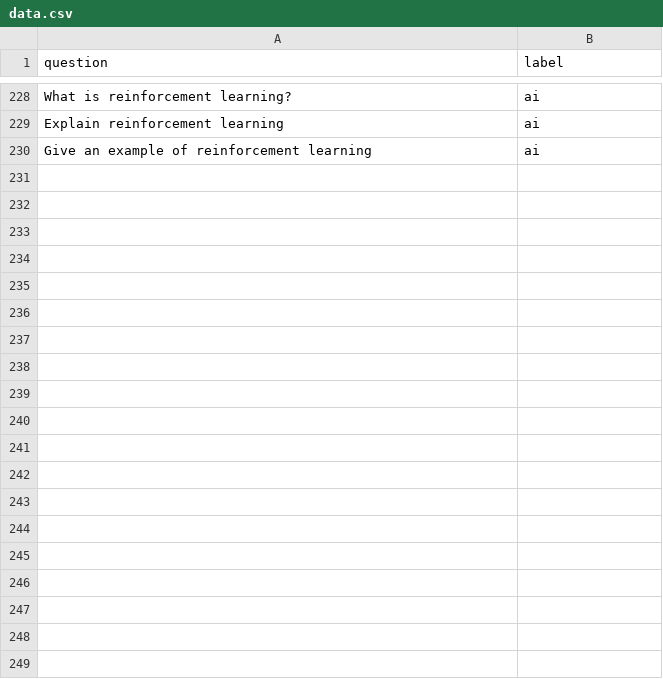
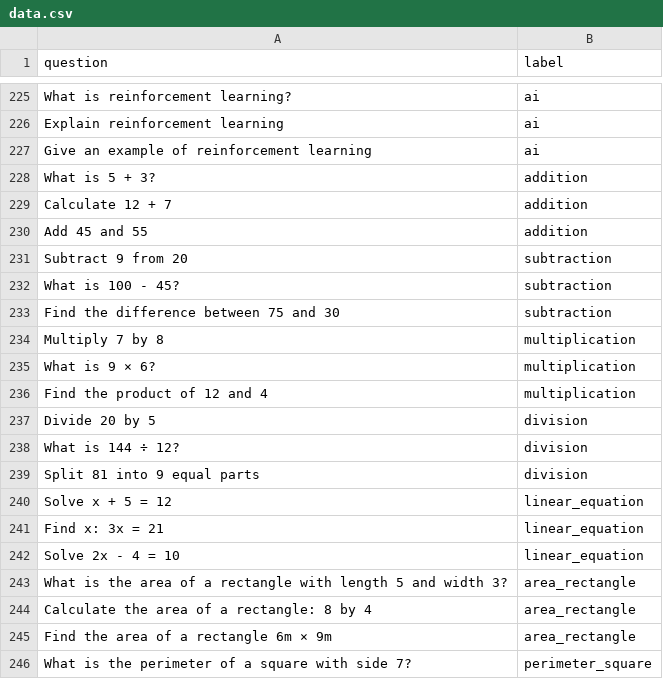
Before and after one commit to Holixdave/python_backend_ai, a CSV file: data.csv, drawn as a sheet; only a part is shown, gaps mark what is left out; the diff covers the shown part only; the diff names each change by its address in the sheet, - before the commit and + after, or states it on an @@ line.

```diff
--- a/data.csv
+++ b/data.csv
+row 228: What is 5 + 3? | addition
+row 229: Calculate 12 + 7 | addition
+row 230: Add 45 and 55 | addition
+row 231: Subtract 9 from 20 | subtraction
+row 232: What is 100 - 45? | subtraction
+row 233: Find the difference between 75 and 30 | subtraction
+row 234: Multiply 7 by 8 | multiplication
+row 235: What is 9 × 6? | multiplication
+row 236: Find the product of 12 and 4 | multiplication
+row 237: Divide 20 by 5 | division
+row 238: What is 144 ÷ 12? | division
+row 239: Split 81 into 9 equal parts | division
+row 240: Solve x + 5 = 12 | linear_equation
+row 241: Find x: 3x = 21 | linear_equation
+row 242: Solve 2x - 4 = 10 | linear_equation
+row 243: What is the area of a rectangle with length 5 and width 3? | area_rectangle
+row 244: Calculate the area of a rectangle: 8 by 4 | area_rectangle
+row 245: Find the area of a rectangle 6m × 9m | area_rectangle
+row 246: What is the perimeter of a square with side 7? | perimeter_square
```
Also changed, not shown: 20 added rows, 3 removed rows and 5 edited cells elsewhere in this file, 2 other files.
